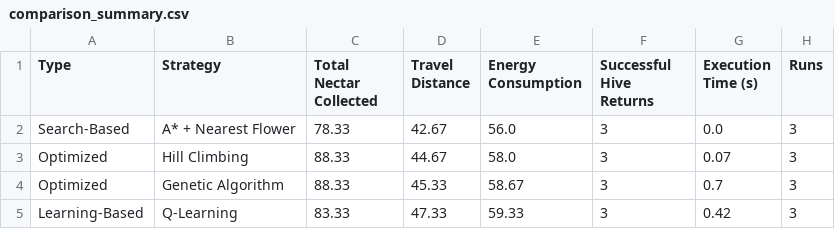
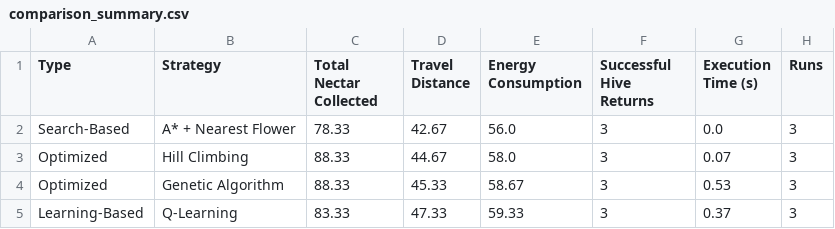
Before and after one commit to Ganat1337/-AI-Bee-Pollination-Agent-, a CSV file: results/comparison_summary.csv, drawn as a sheet.

Commit message:
Update comparison results with refined execution times and energy consumption metrics
- Adjusted execution times in comparison_per_map.csv for various strategies and seeds to reflect more accurate measurements.
- Updated the execution time for the Optimized, Genetic Algorithm strategy in comparison_summary.csv from 0.7 to 0.53 seconds.
- Revised the execution time for the Learning-Based, Q-Learning strategy in comparison_summary.csv from 0.42 to 0.37 seconds.

```diff
--- a/results/comparison_summary.csv
+++ b/results/comparison_summary.csv
@@ -3,3 +3,3 @@ Search-Based,A* + Nearest Flower,78.33,42.67,56.0,3,0.0,3
 Optimized,Hill Climbing,88.33,44.67,58.0,3,0.07,3
-Optimized,Genetic Algorithm,88.33,45.33,58.67,3,0.7,3
-Learning-Based,Q-Learning,83.33,47.33,59.33,3,0.42,3
+Optimized,Genetic Algorithm,88.33,45.33,58.67,3,0.53,3
+Learning-Based,Q-Learning,83.33,47.33,59.33,3,0.37,3
```
Also changed, not shown: results/comparison_per_map.csv, 1 other file.
